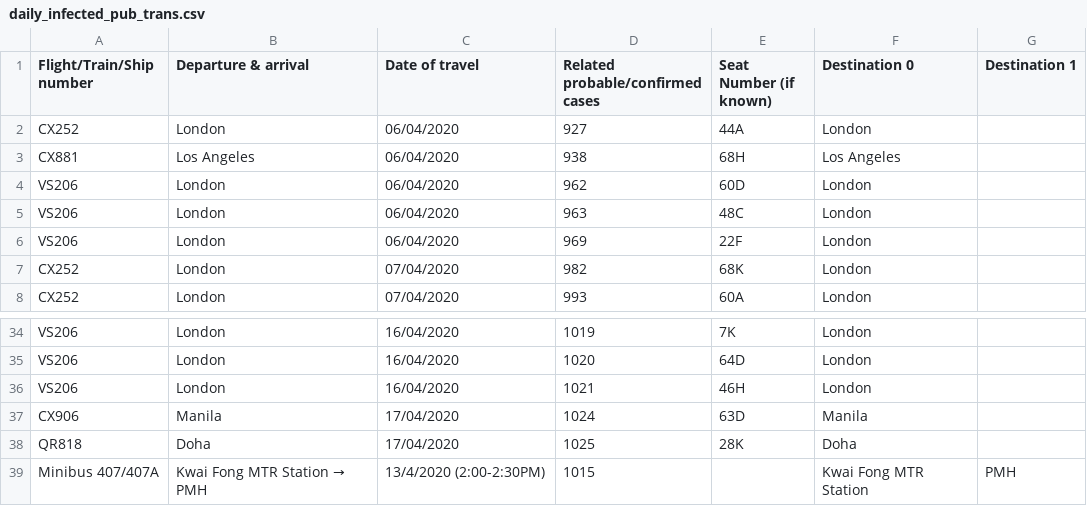
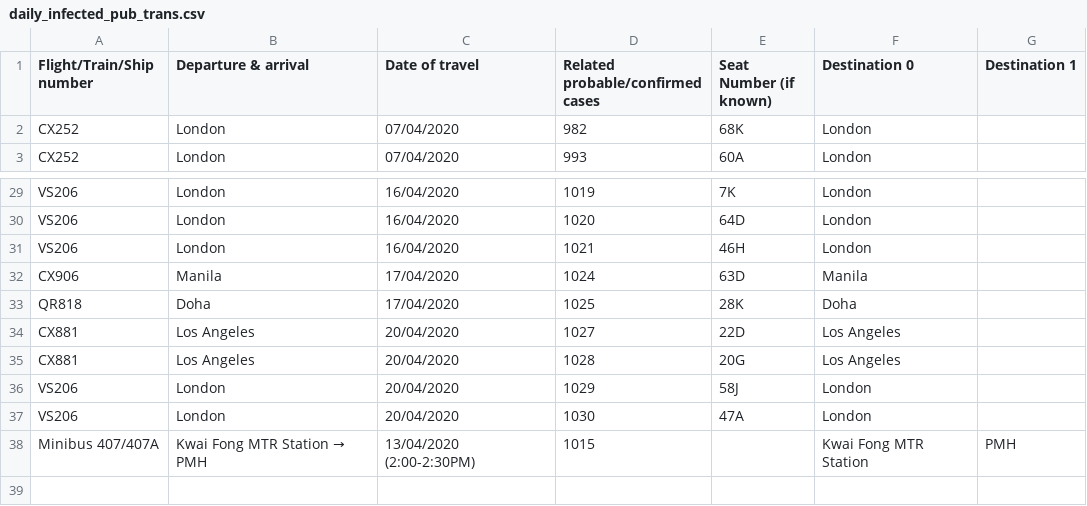
Before and after one commit to jerrypai0809/COVID_19, a CSV file: data/daily_infected_pub_trans.csv, drawn as a sheet; only a part is shown, gaps mark what is left out.

```diff
--- a/data/daily_infected_pub_trans.csv
+++ b/data/daily_infected_pub_trans.csv
@@ -1,7 +1,2 @@
 Flight/Train/Ship number,Departure & arrival,Date of travel,Related probable/confirmed cases,Seat Number (if known),Destination 0,Destination 1
-CX252,London,06/04/2020,927,44A,London,
-CX881,Los Angeles,06/04/2020,938,68H,Los Angeles,
-VS206,London,06/04/2020,962,60D,London,
-VS206,London,06/04/2020,963,48C,London,
-VS206,London,06/04/2020,969,22F,London,
 CX252,London,07/04/2020,982,68K,London,
@@ -38,2 +33,6 @@ CX906,Manila,17/04/2020,1024,63D,Manila,
 QR818,Doha,17/04/2020,1025,28K,Doha,
-Minibus 407/407A,Kwai Fong MTR Station → PMH,13/4/2020 (2:00-2:30PM),1015,,Kwai Fong MTR Station , PMH
+CX881,Los Angeles,20/04/2020,1027,22D,Los Angeles,
+CX881,Los Angeles,20/04/2020,1028,20G,Los Angeles,
+VS206,London,20/04/2020,1029,58J,London,
+VS206,London,20/04/2020,1030,47A,London,
+Minibus 407/407A,Kwai Fong MTR Station → PMH,13/04/2020 (2:00-2:30PM),1015,,Kwai Fong MTR Station , PMH
```
Also changed, not shown: data/daily_hk_building.csv.
